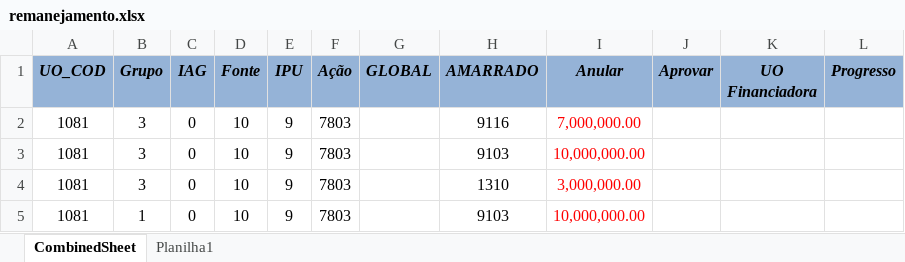
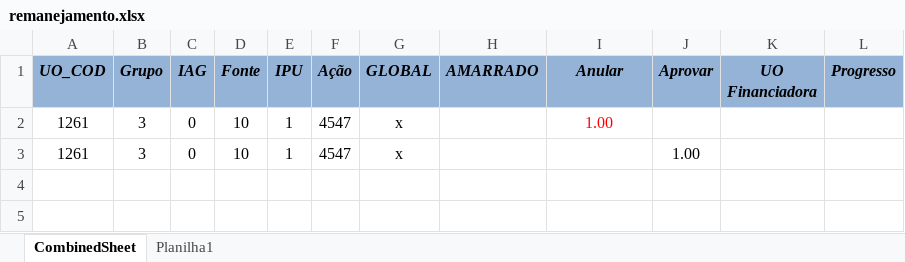
Before and after one commit to splor-mg/siafi-automacao-cota, an Excel workbook: data/remanejamento.xlsx, sheet CombinedSheet, drawn as a sheet; values as stored, in another font and other column widths than the file's, no borders; conditional formats not drawn; removed rows and columns are numbered as before the commit, all else as after; the diff names each change by its address in the sheet, - before the commit and + after, or states it on an @@ line.

```diff
--- a/data/remanejamento.xlsx (sheet CombinedSheet)
+++ b/data/remanejamento.xlsx (sheet CombinedSheet)
-row 2: 1081 | 3 | 0 | 10 | 9 | 7803 |  | 9116 | 7,000,000.00
-row 3: 1081 | 3 | 0 | 10 | 9 | 7803 |  | 9103 | 10,000,000.00
-row 4: 1081 | 3 | 0 | 10 | 9 | 7803 |  | 1310 | 3,000,000.00
-row 5: 1081 | 1 | 0 | 10 | 9 | 7803 |  | 9103 | 10,000,000.00
+row 2: 1261 | 3 | 0 | 10 | 1 | 4547 | x |  | 1.00
+row 3: 1261 | 3 | 0 | 10 | 1 | 4547 | x |  |  | 1.00
```
Also changed, not shown: 3 other files.
